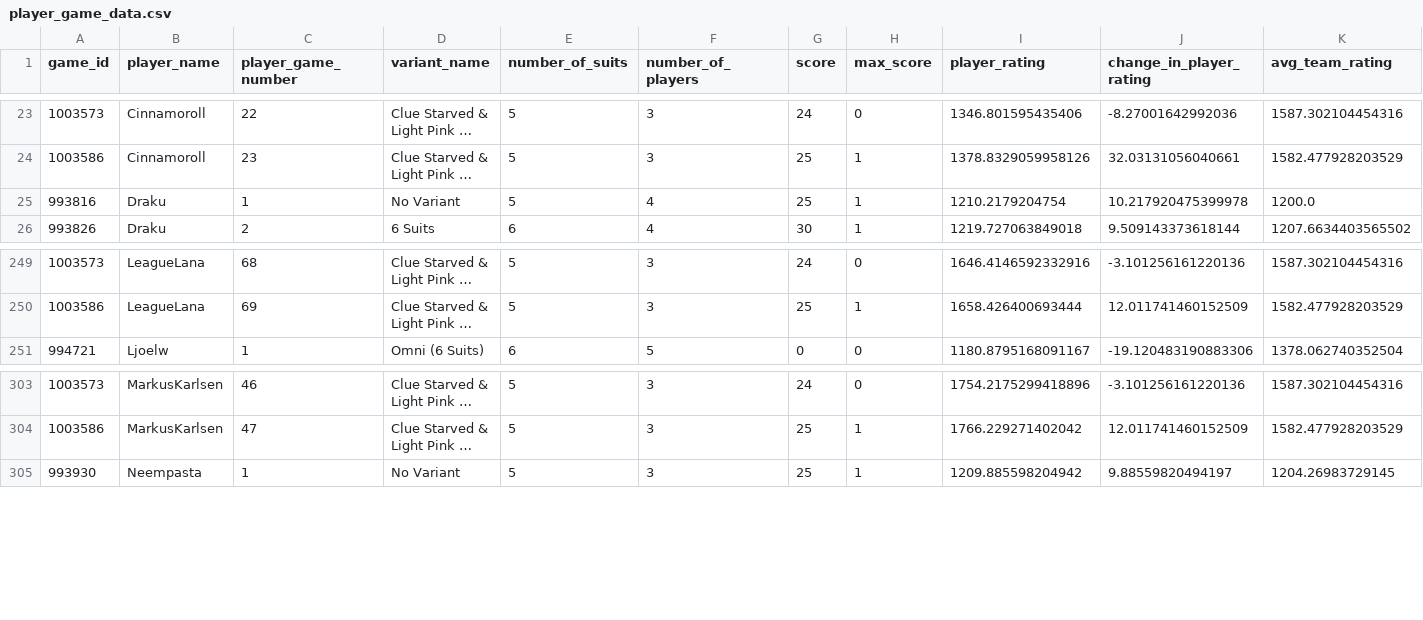
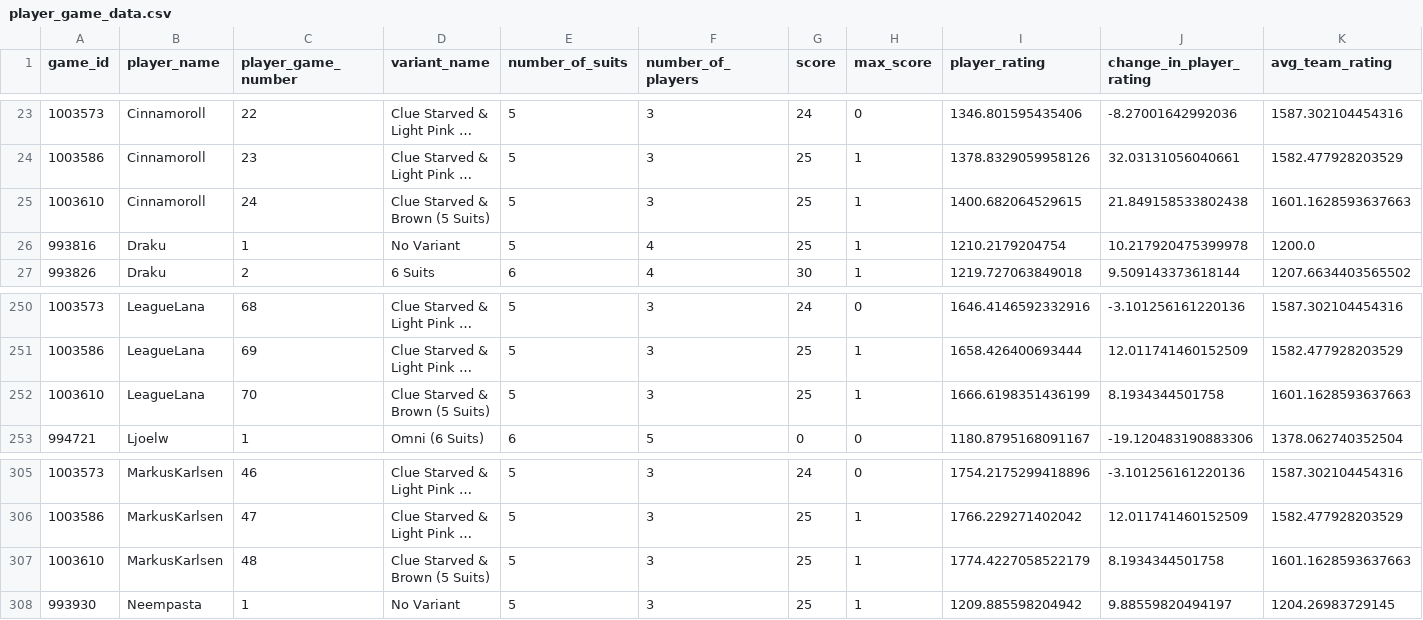
Before and after one commit to hanabi-league/hanabi-league.github.io, a CSV file: data/player_game_data.csv, drawn as a sheet; only a part is shown, gaps mark what is left out; long unchanged cells end in …; the diff names each change by its address in the sheet, - before the commit and + after, or states it on an @@ line.

Commit message:
Update data

```diff
--- a/data/player_game_data.csv
+++ b/data/player_game_data.csv
+row 25: 1003610 | Cinnamoroll | 24 | Clue Starved & Brown (5 Suits) | 5 | 3 | 25 | 1 | 1400.682064529615 | 21.849158533802438 | 1601.1628593637663
+row 252: 1003610 | LeagueLana | 70 | Clue Starved & Brown (5 Suits) | 5 | 3 | 25 | 1 | 1666.6198351436199 | 8.1934344501758 | 1601.1628593637663
+row 307: 1003610 | MarkusKarlsen | 48 | Clue Starved & Brown (5 Suits) | 5 | 3 | 25 | 1 | 1774.4227058522179 | 8.1934344501758 | 1601.1628593637663
```
Also changed, not shown: data/player_data.csv, data/variant_data.csv, 2 other files.
